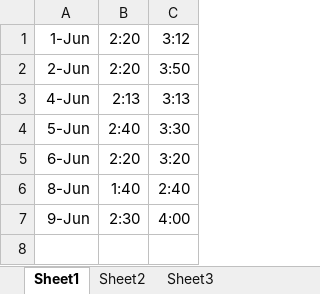
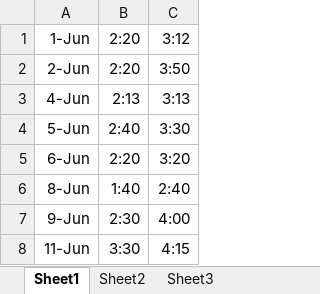
Before and after one commit to MuhammadShamaas1997/Gumtree, an Excel workbook: Record.xlsx, sheet Sheet1, drawn as a sheet; values as stored, in another font and other column widths than the file's, no borders; the diff names each change by its address in the sheet, - before the commit and + after, or states it on an @@ line.

Commit message:
V1

```diff
--- a/Record.xlsx (sheet Sheet1)
+++ b/Record.xlsx (sheet Sheet1)
+row 8: 11-Jun | 3:30 | 4:15
```
